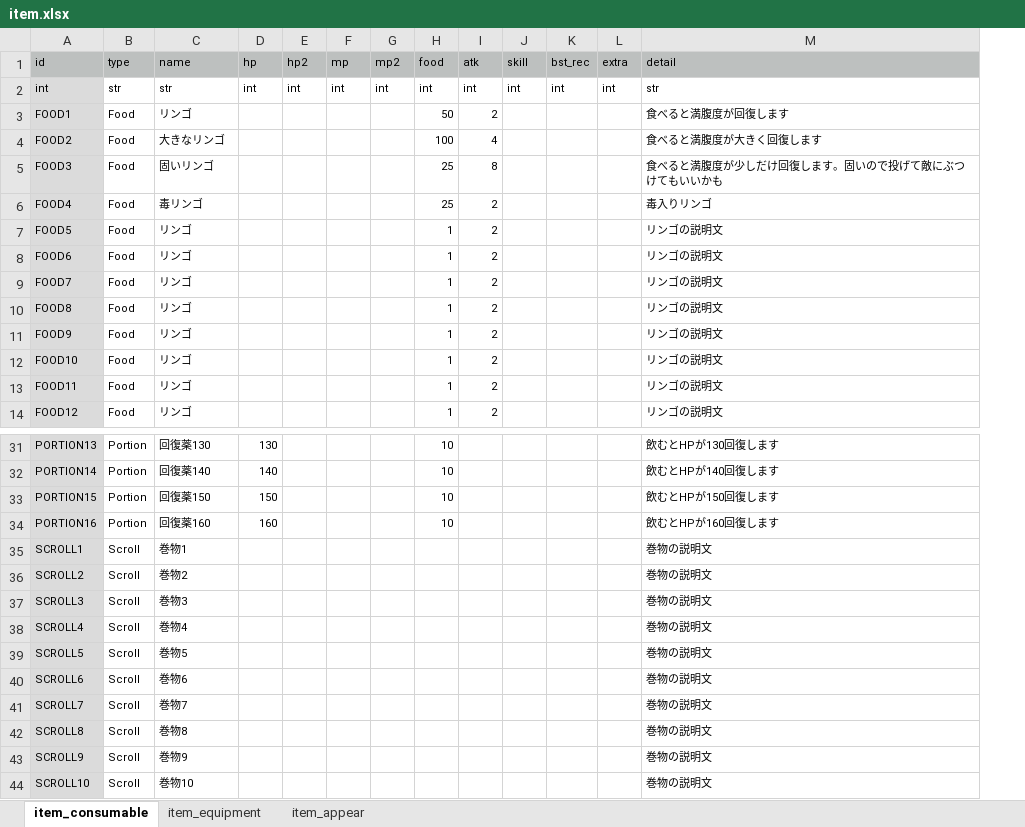
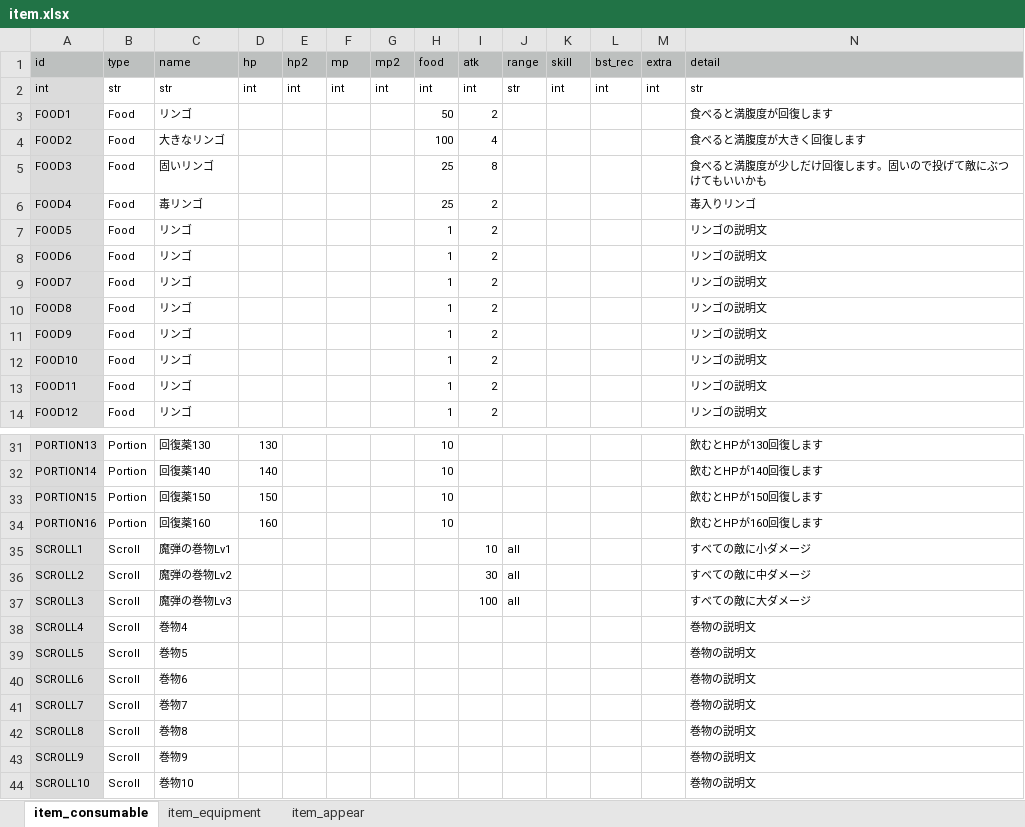
Before and after one commit to syun77/FlixelRL, an Excel workbook: docs/item.xlsx, sheet item_consumable, drawn as a sheet; only a part is shown, gaps mark what is left out; values as stored, in another font and other column widths than the file's, no borders; addresses are those after the commit; the diff names each change by its address in the sheet, - before the commit and + after, or states it on an @@ line.

```diff
--- a/docs/item.xlsx (sheet item_consumable)
+++ b/docs/item.xlsx (sheet item_consumable)
+column J (range), row 2: str; rows 35-37: all all
-C35 (name): 巻物1
+C35 (name): 魔弾の巻物Lv1
-I35 (atk): (empty)
+I35 (atk): 10
-N35 (detail): 巻物の説明文
+N35 (detail): すべての敵に小ダメージ
-C36 (name): 巻物2
+C36 (name): 魔弾の巻物Lv2
-I36 (atk): (empty)
+I36 (atk): 30
-N36 (detail): 巻物の説明文
+N36 (detail): すべての敵に中ダメージ
-C37 (name): 巻物3
+C37 (name): 魔弾の巻物Lv3
-I37 (atk): (empty)
+I37 (atk): 100
-N37 (detail): 巻物の説明文
+N37 (detail): すべての敵に大ダメージ
```
Also changed, not shown: 10 other files.
